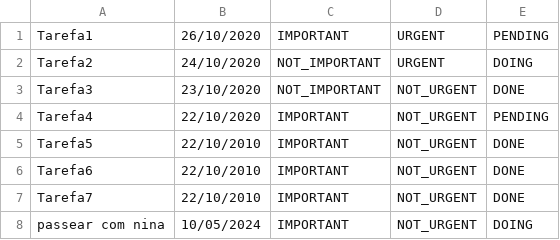
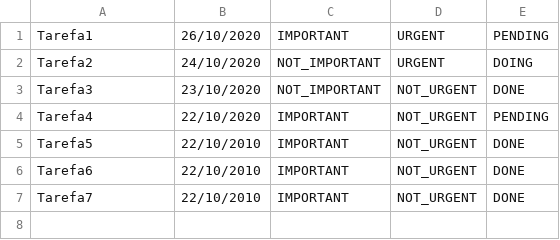
Before and after one commit to EltonC06/Task-management, a CSV file: src/AllTasks.csv, drawn as a sheet; the diff names each change by its address in the sheet, - before the commit and + after, or states it on an @@ line.

```diff
--- a/src/AllTasks.csv
+++ b/src/AllTasks.csv
-row 8: passear com nina | 10/05/2024 | IMPORTANT | NOT_URGENT | DOING
```
Also changed, not shown: bin/AllTasks.csv, 4 other files.
